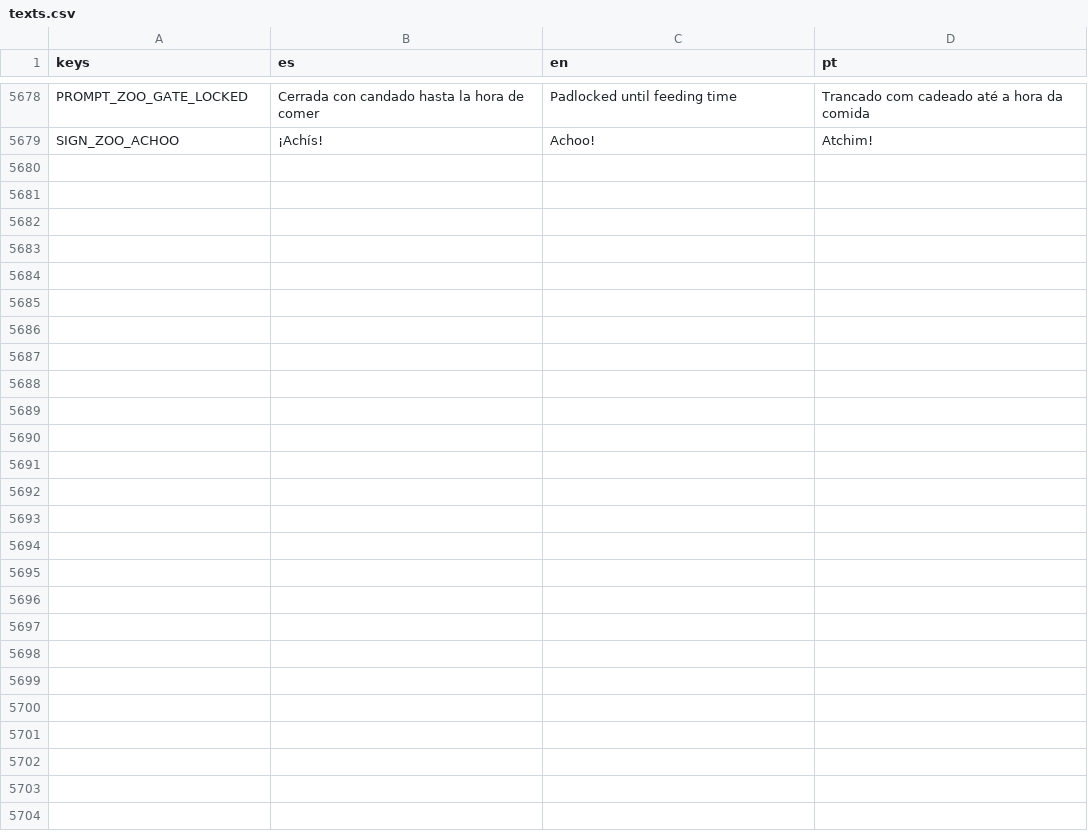
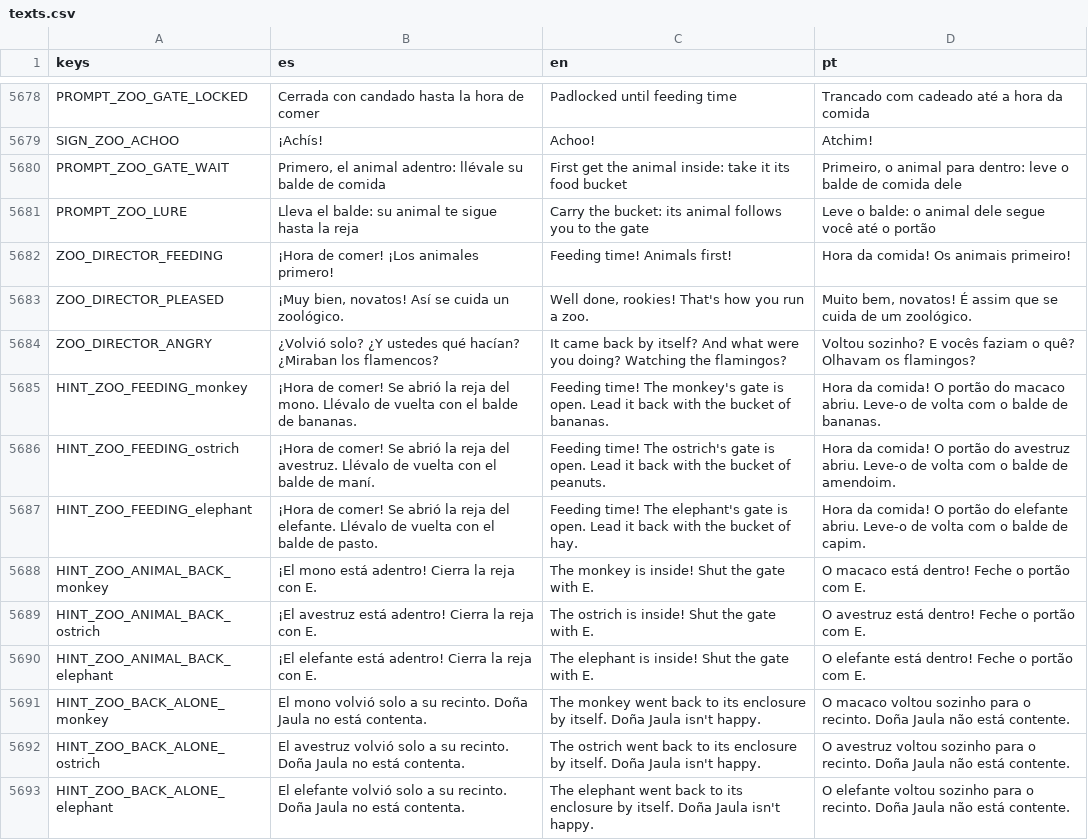
Before and after one commit to cristiangelini/BPD, a CSV file: translations/texts.csv, drawn as a sheet; only a part is shown, gaps mark what is left out; the diff names each change by its address in the sheet, - before the commit and + after, or states it on an @@ line.

```diff
--- a/translations/texts.csv
+++ b/translations/texts.csv
+row 5680: PROMPT_ZOO_GATE_WAIT | Primero, el animal adentro: llévale su balde de comida | First get the animal inside: take it its food bucket | Primeiro, o animal para dentro: leve o balde de comida dele
+row 5681: PROMPT_ZOO_LURE | Lleva el balde: su animal te sigue hasta la reja | Carry the bucket: its animal follows you to the gate | Leve o balde: o animal dele segue você até o portão
+row 5682: ZOO_DIRECTOR_FEEDING | ¡Hora de comer! ¡Los animales primero! | Feeding time! Animals first! | Hora da comida! Os animais primeiro!
+row 5683: ZOO_DIRECTOR_PLEASED | ¡Muy bien, novatos! Así se cuida un zoológico. | Well done, rookies! That's how you run a zoo. | Muito bem, novatos! É assim que se cuida de um zoológico.
+row 5684: ZOO_DIRECTOR_ANGRY | ¿Volvió solo? ¿Y ustedes qué hacían? ¿Miraban los flamencos? | It came back by itself? And what were you doing? Watching the flamingos? | Voltou sozinho? E vocês faziam o quê? Olhavam os flamingos?
+row 5685: HINT_ZOO_FEEDING_monkey | ¡Hora de comer! Se abrió la reja del mono. Llévalo de vuelta con el balde de bananas. | Feeding time! The monkey's gate is open. Lead it back with the bucket of bananas. | Hora da comida! O portão do macaco abriu. Leve-o de volta com o balde de bananas.
+row 5686: HINT_ZOO_FEEDING_ostrich | ¡Hora de comer! Se abrió la reja del avestruz. Llévalo de vuelta con el balde de maní. | Feeding time! The ostrich's gate is open. Lead it back with the bucket of peanuts. | Hora da comida! O portão do avestruz abriu. Leve-o de volta com o balde de amendoim.
+row 5687: HINT_ZOO_FEEDING_elephant | ¡Hora de comer! Se abrió la reja del elefante. Llévalo de vuelta con el balde de pasto. | Feeding time! The elephant's gate is open. Lead it back with the bucket of hay. | Hora da comida! O portão do elefante abriu. Leve-o de volta com o balde de capim.
+row 5688: HINT_ZOO_ANIMAL_BACK_monkey | ¡El mono está adentro! Cierra la reja con E. | The monkey is inside! Shut the gate with E. | O macaco está dentro! Feche o portão com E.
+row 5689: HINT_ZOO_ANIMAL_BACK_ostrich | ¡El avestruz está adentro! Cierra la reja con E. | The ostrich is inside! Shut the gate with E. | O avestruz está dentro! Feche o portão com E.
+row 5690: HINT_ZOO_ANIMAL_BACK_elephant | ¡El elefante está adentro! Cierra la reja con E. | The elephant is inside! Shut the gate with E. | O elefante está dentro! Feche o portão com E.
+row 5691: HINT_ZOO_BACK_ALONE_monkey | El mono volvió solo a su recinto. Doña Jaula no está contenta. | The monkey went back to its enclosure by itself. Doña Jaula isn't happy. | O macaco voltou sozinho para o recinto. Doña Jaula não está contente.
+row 5692: HINT_ZOO_BACK_ALONE_ostrich | El avestruz volvió solo a su recinto. Doña Jaula no está contenta. | The ostrich went back to its enclosure by itself. Doña Jaula isn't happy. | O avestruz voltou sozinho para o recinto. Doña Jaula não está contente.
+row 5693: HINT_ZOO_BACK_ALONE_elephant | El elefante volvió solo a su recinto. Doña Jaula no está contenta. | The elephant went back to its enclosure by itself. Doña Jaula isn't happy. | O elefante voltou sozinho para o recinto. Doña Jaula não está contente.
```
Also changed, not shown: 16 other files.
